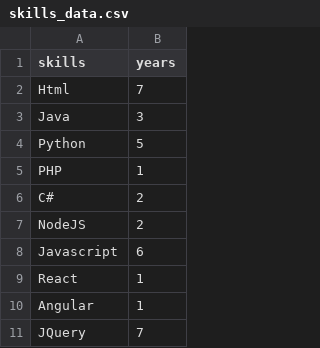
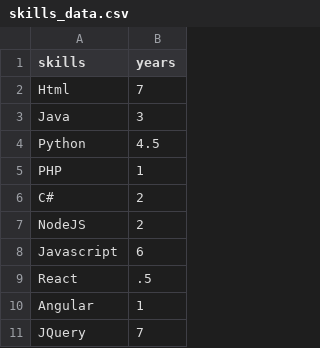
Before and after one commit to tmudarikwa/PERSONAL-WEBSITE, a CSV file: public/javascripts/skills_data.csv, drawn as a sheet; only a part is shown.

Commit message:
update skills

```diff
--- a/public/javascripts/skills_data.csv
+++ b/public/javascripts/skills_data.csv
@@ -3,3 +3,3 @@ Html,7
 Java,3
-Python,5
+Python,4.5
 PHP,1
@@ -8,3 +8,3 @@ NodeJS,2
 Javascript,6
-React,1
+React,.5
 Angular,1
```
